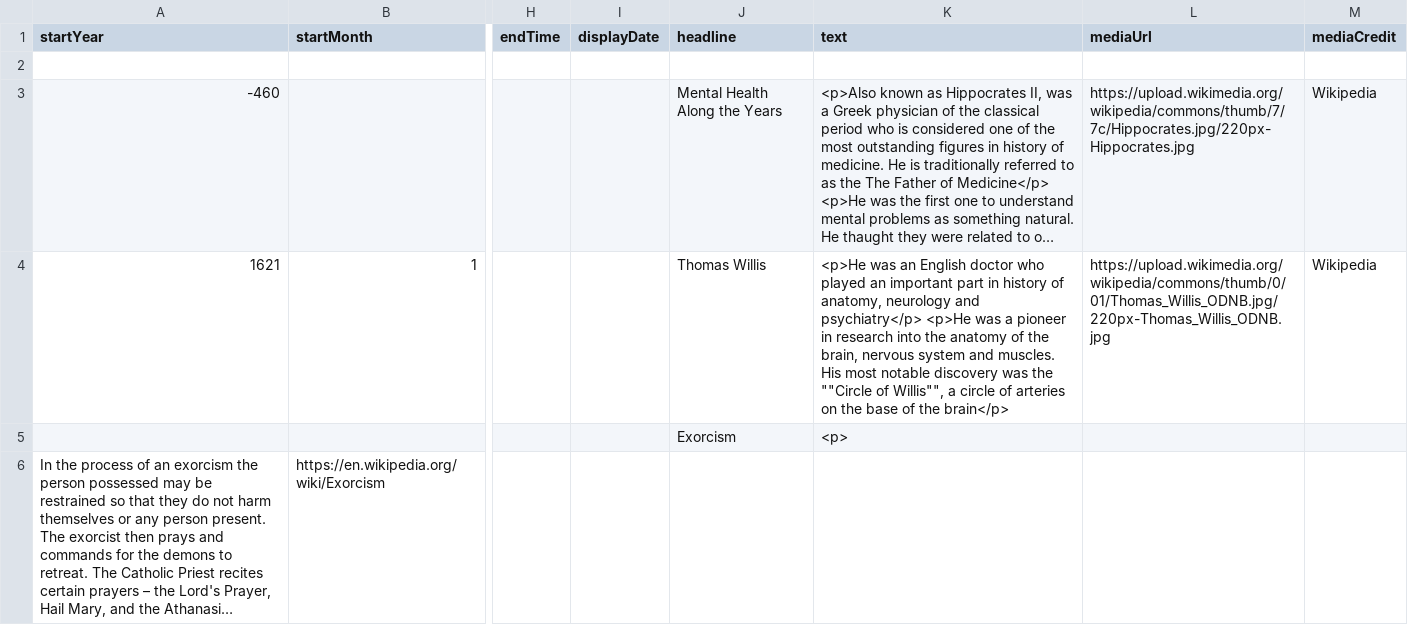
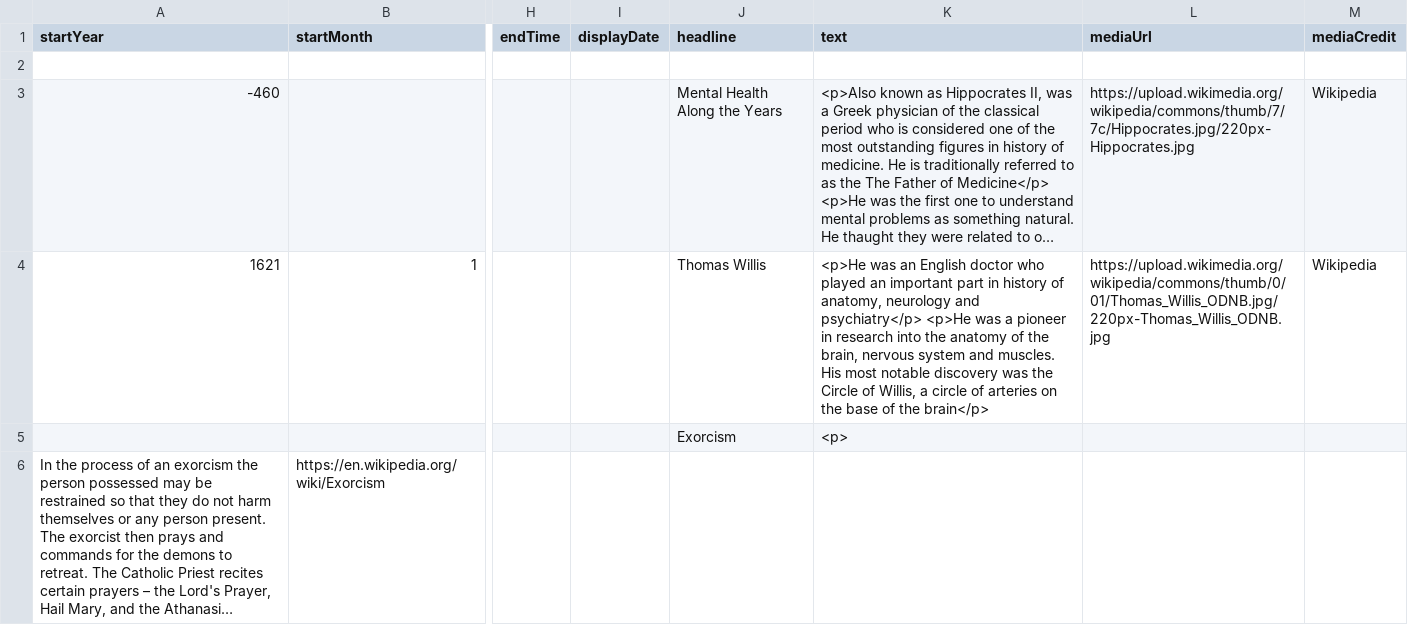
Before and after one commit to DeustoKom/MSGW2023-timeline, a CSV file: docs/groupC/timeline-data.csv, drawn as a sheet; only a part is shown, gaps mark what is left out; long unchanged cells end in …; the diff names each change by its address in the sheet, - before the commit and + after, or states it on an @@ line.

Commit message:
Update timeline-data.csv

```diff
--- a/docs/groupC/timeline-data.csv
+++ b/docs/groupC/timeline-data.csv
-K4 (text): …was the ""Circle of Willis"", a circle…
+K4 (text): …was the Circle of Willis, a circle…
```
